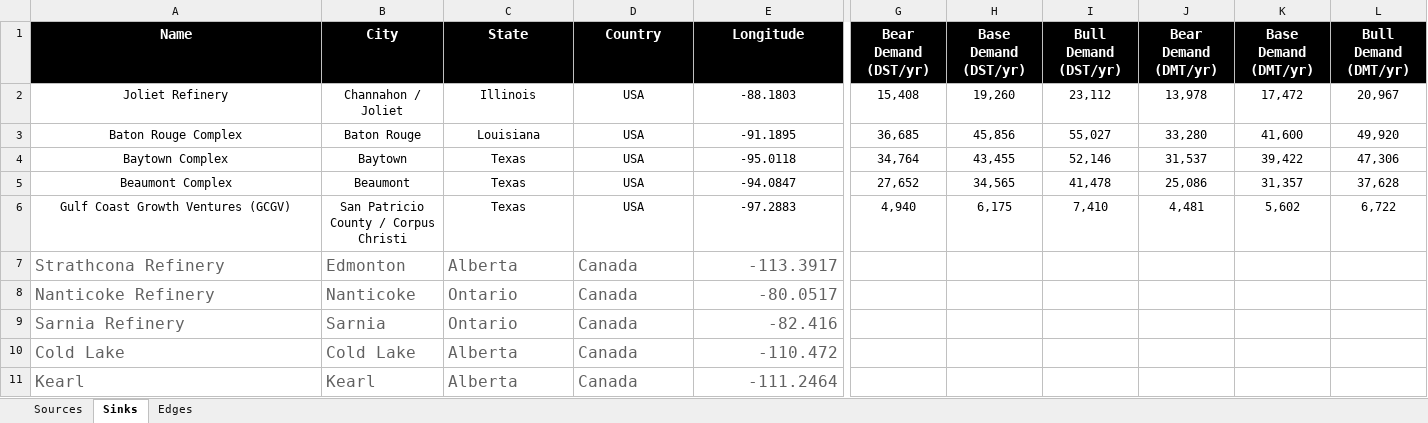
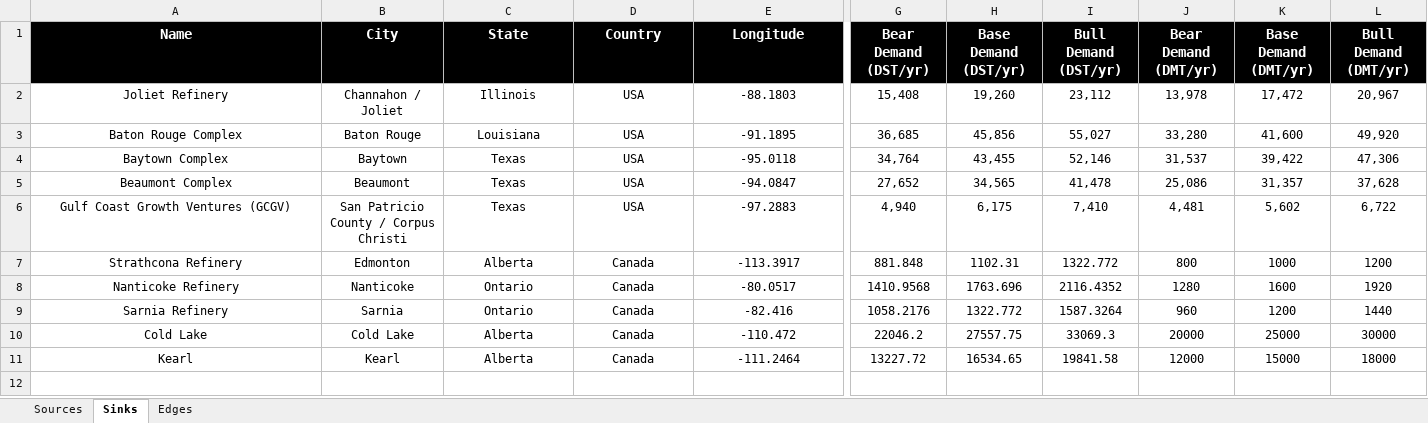
Before and after one commit to ShammasAhmed/ExxonSupplyChainRice2026, an Excel workbook: network.xlsx, sheet Sinks, drawn as a sheet; only a part is shown, gaps mark what is left out; values as stored, in another font and other column widths than the file's, no borders; the diff covers the shown part only; the diff names each change by its address in the sheet, - before the commit and + after, or states it on an @@ line.

```diff
--- a/network.xlsx (sheet Sinks)
+++ b/network.xlsx (sheet Sinks)
-A7:E11 text colour: #616161
+A7:E11 text colour: black, text size: smaller
-A7:D11 alignment: left
+A7:D11 alignment: center
-E7:E11 alignment: right
+E7:E11 alignment: center
-G7 (Bear Demand (DST/yr)): (empty)
+G7 (Bear Demand (DST/yr)): 881.848
-H7 (Base Demand (DST/yr)): (empty)
+H7 (Base Demand (DST/yr)): 1102.31
-I7 (Bull Demand (DST/yr)): (empty)
+I7 (Bull Demand (DST/yr)): 1322.772
-J7 (Bear Demand (DMT/yr)): (empty)
+J7 (Bear Demand (DMT/yr)): 800
-K7 (Base Demand (DMT/yr)): (empty)
+K7 (Base Demand (DMT/yr)): 1000
-L7 (Bull Demand (DMT/yr)): (empty)
+L7 (Bull Demand (DMT/yr)): 1200
-G8 (Bear Demand (DST/yr)): (empty)
+G8 (Bear Demand (DST/yr)): 1410.9568
-H8 (Base Demand (DST/yr)): (empty)
+H8 (Base Demand (DST/yr)): 1763.696
-I8 (Bull Demand (DST/yr)): (empty)
+I8 (Bull Demand (DST/yr)): 2116.4352
-J8 (Bear Demand (DMT/yr)): (empty)
+J8 (Bear Demand (DMT/yr)): 1280
-K8 (Base Demand (DMT/yr)): (empty)
+K8 (Base Demand (DMT/yr)): 1600
-L8 (Bull Demand (DMT/yr)): (empty)
+L8 (Bull Demand (DMT/yr)): 1920
-G9 (Bear Demand (DST/yr)): (empty)
+G9 (Bear Demand (DST/yr)): 1058.2176
-H9 (Base Demand (DST/yr)): (empty)
+H9 (Base Demand (DST/yr)): 1322.772
-I9 (Bull Demand (DST/yr)): (empty)
+I9 (Bull Demand (DST/yr)): 1587.3264
-J9 (Bear Demand (DMT/yr)): (empty)
+J9 (Bear Demand (DMT/yr)): 960
-K9 (Base Demand (DMT/yr)): (empty)
+K9 (Base Demand (DMT/yr)): 1200
-L9 (Bull Demand (DMT/yr)): (empty)
+L9 (Bull Demand (DMT/yr)): 1440
-G10 (Bear Demand (DST/yr)): (empty)
+G10 (Bear Demand (DST/yr)): 22046.2
-H10 (Base Demand (DST/yr)): (empty)
+H10 (Base Demand (DST/yr)): 27557.75
-I10 (Bull Demand (DST/yr)): (empty)
+I10 (Bull Demand (DST/yr)): 33069.3
-J10 (Bear Demand (DMT/yr)): (empty)
+J10 (Bear Demand (DMT/yr)): 20000
-K10 (Base Demand (DMT/yr)): (empty)
+K10 (Base Demand (DMT/yr)): 25000
-L10 (Bull Demand (DMT/yr)): (empty)
+L10 (Bull Demand (DMT/yr)): 30000
-G11 (Bear Demand (DST/yr)): (empty)
+G11 (Bear Demand (DST/yr)): 13227.72
-H11 (Base Demand (DST/yr)): (empty)
+H11 (Base Demand (DST/yr)): 16534.65
-I11 (Bull Demand (DST/yr)): (empty)
+I11 (Bull Demand (DST/yr)): 19841.58
-J11 (Bear Demand (DMT/yr)): (empty)
+J11 (Bear Demand (DMT/yr)): 12000
-K11 (Base Demand (DMT/yr)): (empty)
+K11 (Base Demand (DMT/yr)): 15000
-L11 (Bull Demand (DMT/yr)): (empty)
+L11 (Bull Demand (DMT/yr)): 18000
```
Also changed, not shown: cell formats elsewhere in this sheet, sheet Sources, 9 other files.
